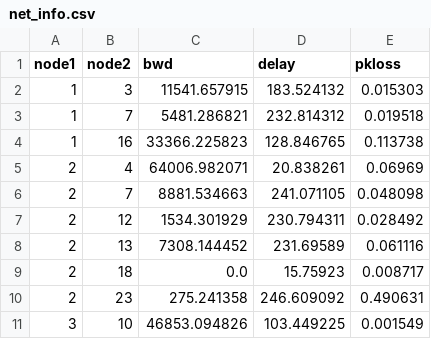
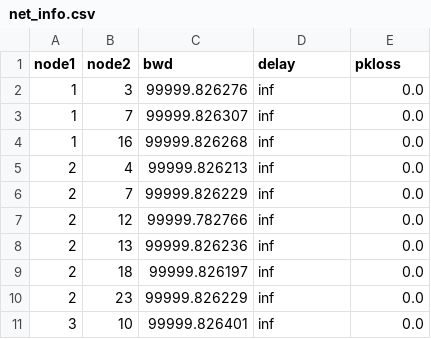
Before and after one commit to andy010645/RSIR, a CSV file: SDNapps_proac/net_info.csv, drawn as a sheet; only a part is shown; the diff covers the shown part only.

```diff
--- a/SDNapps_proac/net_info.csv
+++ b/SDNapps_proac/net_info.csv
@@ -1,11 +1,11 @@
 node1,node2,bwd,delay,pkloss
-1,3,11541.657915,183.524132,0.015303
-1,7,5481.286821,232.814312,0.019518
-1,16,33366.225823,128.846765,0.113738
-2,4,64006.982071,20.838261,0.06969
-2,7,8881.534663,241.071105,0.048098
-2,12,1534.301929,230.794311,0.028492
-2,13,7308.144452,231.69589,0.061116
-2,18,0.0,15.75923,0.008717
-2,23,275.241358,246.609092,0.490631
-3,10,46853.094826,103.449225,0.001549
+1,3,99999.826276,inf,0.0
+1,7,99999.826307,inf,0.0
+1,16,99999.826268,inf,0.0
+2,4,99999.826213,inf,0.0
+2,7,99999.826229,inf,0.0
+2,12,99999.782766,inf,0.0
+2,13,99999.826236,inf,0.0
+2,18,99999.826197,inf,0.0
+2,23,99999.826229,inf,0.0
+3,10,99999.826401,inf,0.0
```
Also changed, not shown: 73 edited cells elsewhere in this file, 52 other files.
